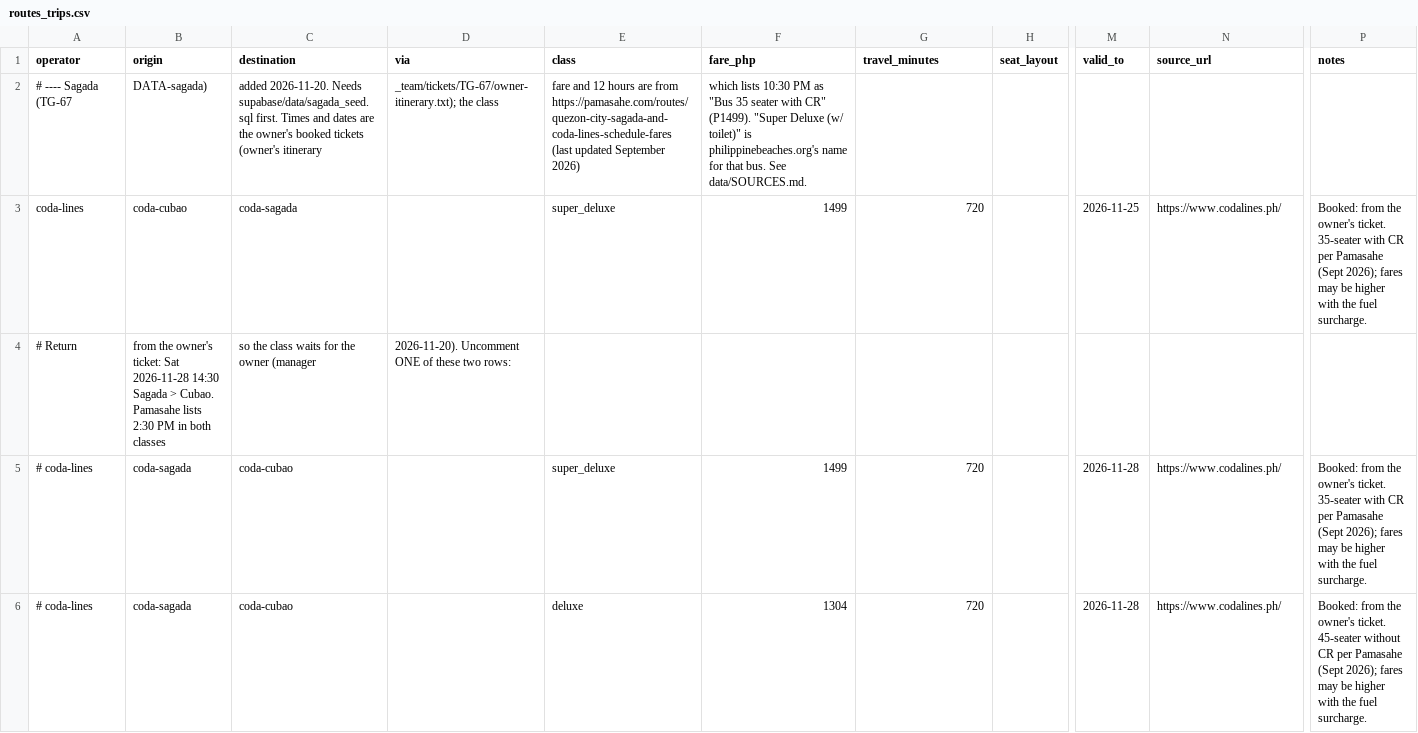
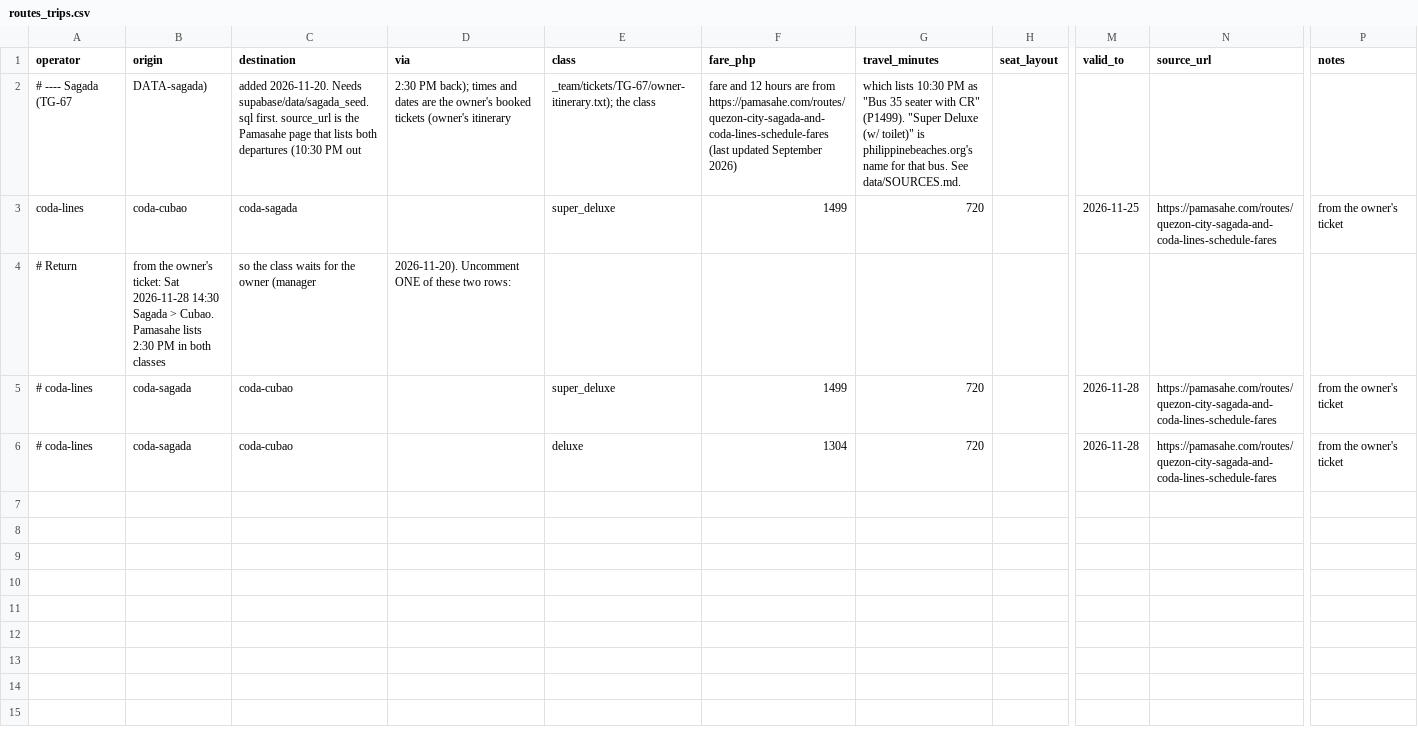
Before and after one commit to JakeCob/tara-gala, a CSV file: data/sagada-coda/routes_trips.csv, drawn as a sheet; only a part is shown, gaps mark what is left out; the diff names each change by its address in the sheet, - before the commit and + after, or states it on an @@ line.

```diff
--- a/data/sagada-coda/routes_trips.csv
+++ b/data/sagada-coda/routes_trips.csv
-C2 (destination): …supabase/data/sagada_seed.sql first. Times and dates are the owner's booked tickets (owner's itinerary
+C2 (destination): …supabase/data/sagada_seed.sql first. source_url is the Pamasahe page that lists both departures (10:30 PM out
-D2 (via): _team/tickets/TG-67/owner-itinerary.txt); the class
+D2 (via): 2:30 PM back); times and dates are the owner's booked tickets (owner's itinerary
-E2 (class): fare and 12 hours are from https://pamasahe.com/routes/quezon-city-sagada-and-coda-lines-schedule-fares (last updated September 2026)
+E2 (class): _team/tickets/TG-67/owner-itinerary.txt); the class
-F2 (fare_php): which lists 10:30 PM as "Bus 35 seater with CR" (P1499). "Super Deluxe (w/ toilet)" is philippinebeaches.org's name for that bus. See data/SOURCES.md.
+F2 (fare_php): fare and 12 hours are from https://pamasahe.com/routes/quezon-city-sagada-and-coda-lines-schedule-fares (last updated September 2026)
-G2 (travel_minutes): (empty)
+G2 (travel_minutes): which lists 10:30 PM as "Bus 35 seater with CR" (P1499). "Super Deluxe (w/ toilet)" is philippinebeaches.org's name for that bus. See data/SOURCES.md.
-N3 (source_url): https://www.codalines.ph/
+N3 (source_url): https://pamasahe.com/routes/quezon-city-sagada-and-coda-lines-schedule-fares
-P3 (notes): Booked: from the owner's ticket. 35-seater with CR per Pamasahe (Sept 2026); fares may be higher with the fuel surcharge.
+P3 (notes): from the owner's ticket
-N5:N6 (source_url): https://www.codalines.ph/
+N5:N6 (source_url): https://pamasahe.com/routes/quezon-city-sagada-and-coda-lines-schedule-fares
-P5 (notes): Booked: from the owner's ticket. 35-seater with CR per Pamasahe (Sept 2026); fares may be higher with the fuel surcharge.
+P5 (notes): from the owner's ticket
-P6 (notes): Booked: from the owner's ticket. 45-seater without CR per Pamasahe (Sept 2026); fares may be higher with the fuel surcharge.
+P6 (notes): from the owner's ticket
```
Also changed, not shown: 1 other file.
